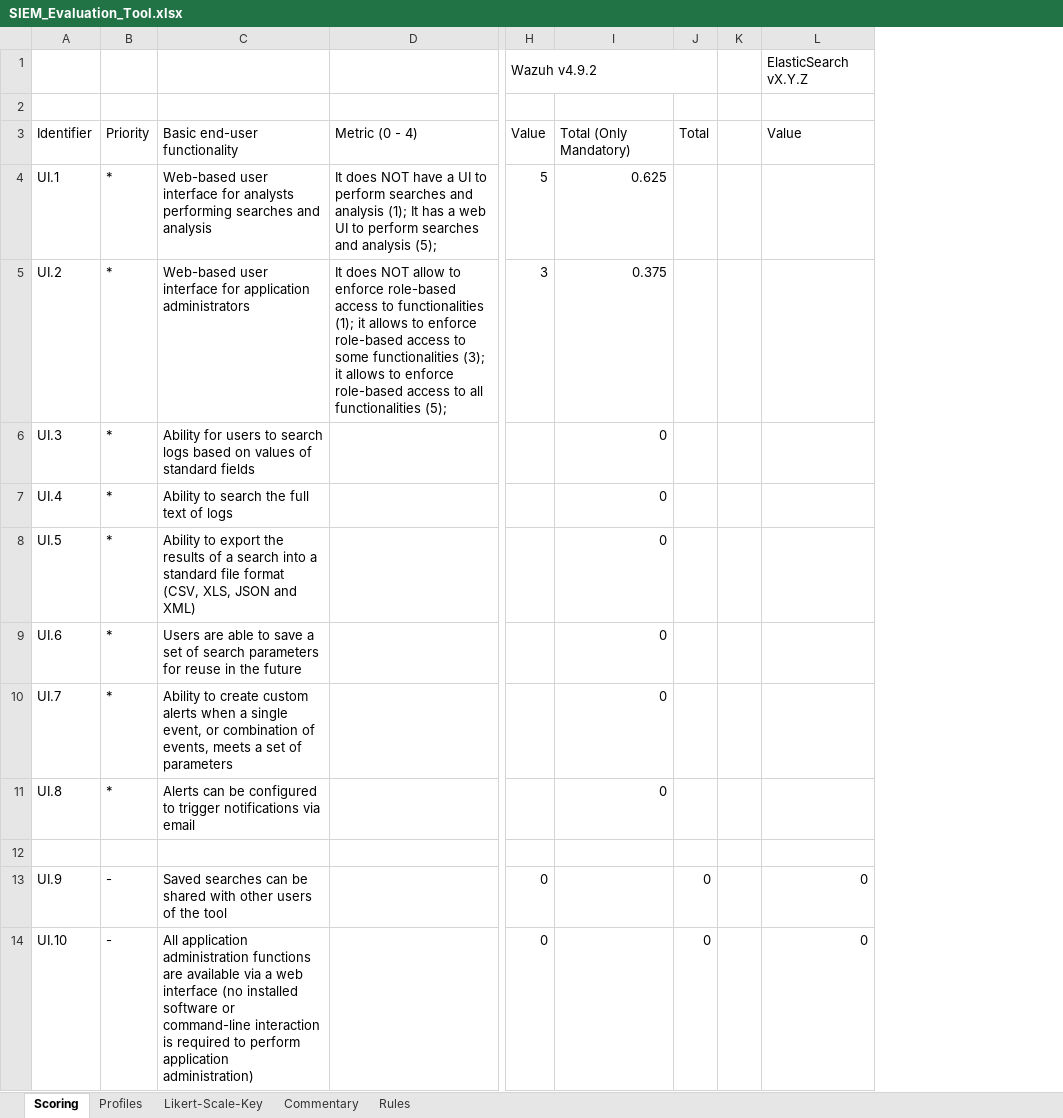
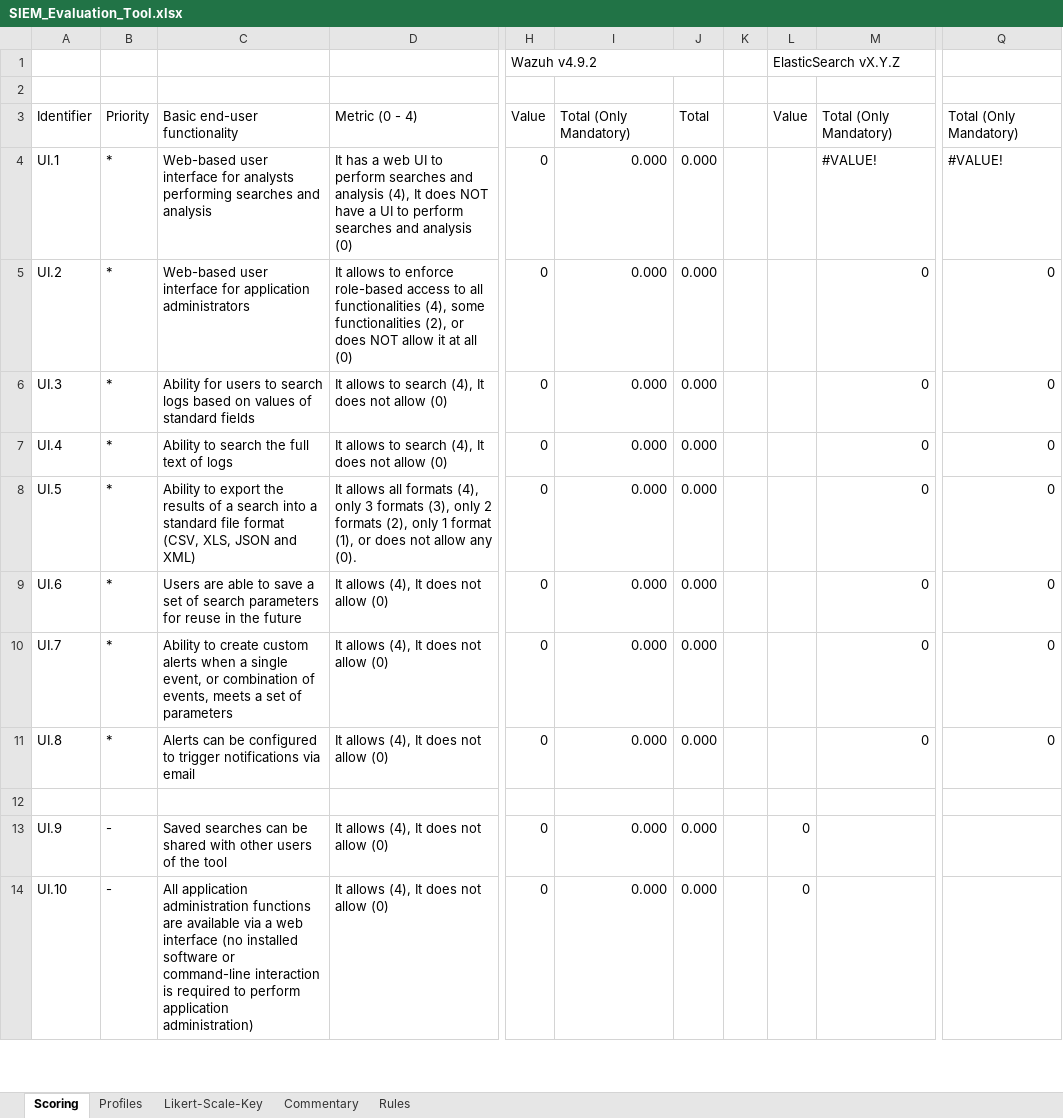
Before and after one commit to LambdaXVII/SIEM-Selection-Methodology, an Excel workbook: SIEM_Evaluation_Tool.xlsx, sheet Scoring, drawn as a sheet; only a part is shown, gaps mark what is left out; values as stored, in another font and other column widths than the file's, no cell formats; removed rows and columns are numbered as before the commit, all else as after; the diff covers the shown part only; the diff names each change by its address in the sheet, - before the commit and + after, or states it on an @@ line.

```diff
--- a/SIEM_Evaluation_Tool.xlsx (sheet Scoring)
+++ b/SIEM_Evaluation_Tool.xlsx (sheet Scoring)
+column H, rows 1-14: Wazuh v4.9.2 |  | Value | 0 | 0 | 0 | 0 | 0 | 0 | 0 | 0 |  | 0 | 0
+column I, rows 3-14: Total (Only Mandatory) | 0.000 | 0.000 | 0.000 | 0.000 | 0.000 | 0.000 | 0.000 | 0.000 |  | 0.000 | 0.000
+column J, rows 3-14: Total | 0.000 | 0.000 | 0.000 | 0.000 | 0.000 | 0.000 | 0.000 | 0.000 |  | 0.000 | 0.000
+column K, empty
-column J, rows 3-14: Total |  |  |  |  |  |  |  |  |  | 0 | 0
-column K, empty
-column L, rows 1-14: ElasticSearch vX.Y.Z |  | Value |  |  |  |  |  |  |  |  |  | 0 | 0
+column Q, rows 3-11: Total (Only Mandatory) | #VALUE! | 0 | 0 | 0 | 0 | 0 | 0 | 0
-L1: Wazuh v4.9.2
+L1: ElasticSearch vX.Y.Z
-H1:J1 merged
+L1:N1 merged
-D4: It does NOT have a UI to perform searches and analysis (1); It has a web UI to perform searches and analysis (5);
+D4: It has a web UI to perform searches and analysis (4), It does NOT have a UI to perform searches and analysis (0)
-L4: 5
+L4: (empty)
-M4: 0.625
+M4: #VALUE!
-D5: It does NOT allow to enforce role-based access to functionalities (1); it allows to enforce role-based access to some functionalities (3); it allows to enforce role-based access to all functionalities (5);
+D5: It allows to enforce role-based access to all functionalities (4), some functionalities (2), or does NOT allow it at all (0)
-L5: 3
+L5: (empty)
-M5: 0.375
+M5: 0
-D6:D7: (empty)
+D6:D7: It allows to search (4), It does not allow (0)
-D8: (empty)
+D8: It allows all formats (4), only 3 formats (3), only 2 formats (2), only 1 format (1), or does not allow any (0).
-D9:D11: (empty)
+D9:D11: It allows (4), It does not allow (0)
-D13:D14: (empty)
+D13:D14: It allows (4), It does not allow (0)
```
Also changed, not shown: 3 added rows, 25 removed rows and 458 edited cells elsewhere in this sheet, cell formats, formulas that keep their value, calculos.xlsx.
